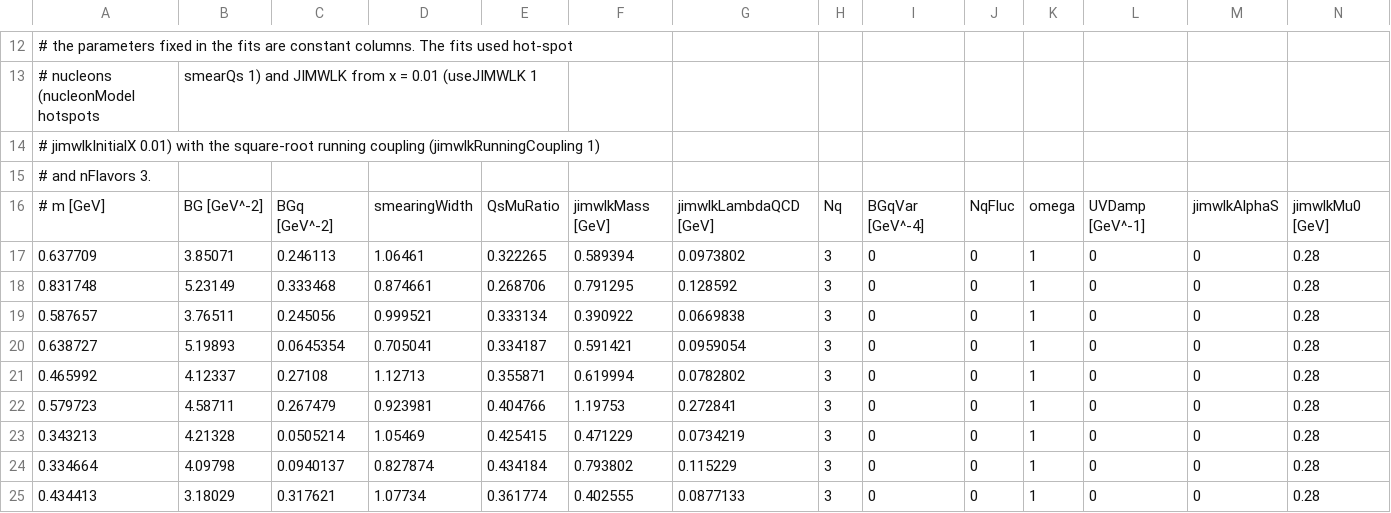
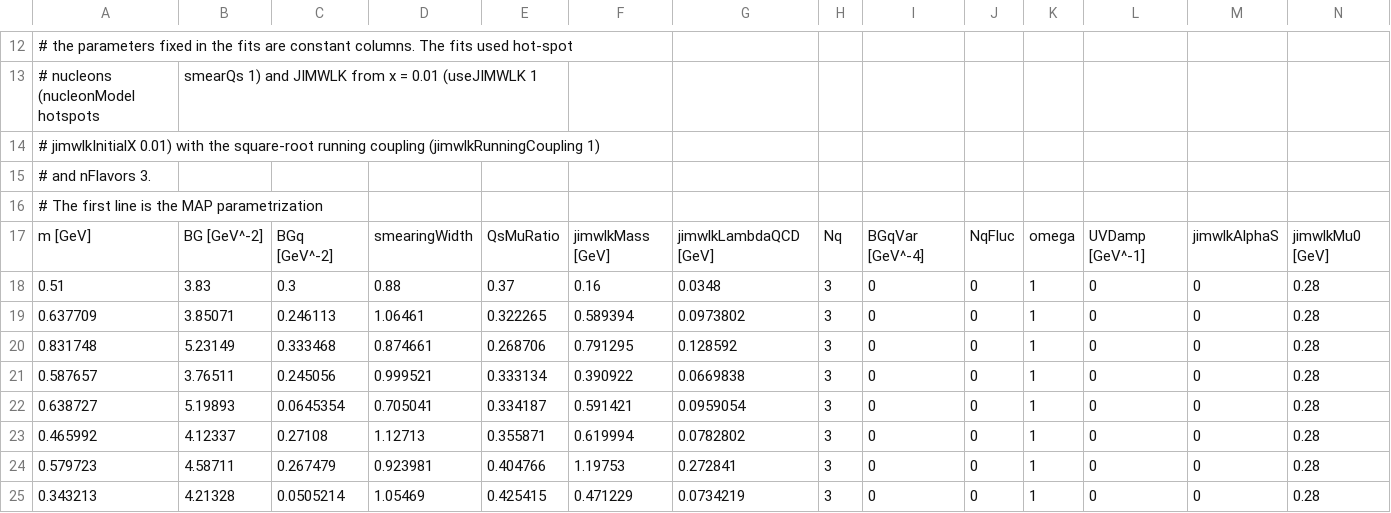
Before and after one commit to schenke/ipglasma, a CSV file: tables/posterior_jpsi_2507.14087_Kfactor.csv, drawn as a sheet; only a part is shown, gaps mark what is left out; the shorter side is filled out with more unchanged rows; addresses are those after the commit; rows hold the shown columns only; the diff names each change by its address in the sheet, - before the commit and + after, or states it on an @@ line.

```diff
--- a/tables/posterior_jpsi_2507.14087_Kfactor.csv
+++ b/tables/posterior_jpsi_2507.14087_Kfactor.csv
+row 16: # The first line is the MAP parametrization
-A17: # m [GeV]
+A17: m [GeV]
+row 18: 0.51 | 3.83 | 0.3 | 0.88 | 0.37 | 0.16 | 0.0348 | 3 | 0 | 0 | 1 | 0 | 0 | 0.28
```
Also changed, not shown: tables/posterior.csv, tables/posterior_Nq3.csv, 1 other file.
